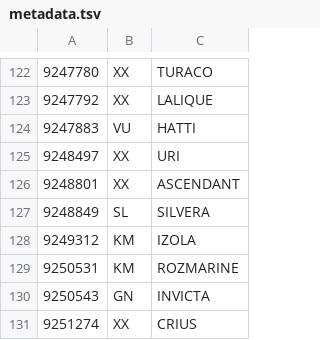
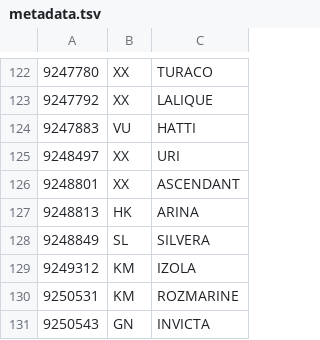
Before and after one commit to christianpanton/those.sketchy.boats, a TSV file: src/metadata.tsv, drawn as a sheet; only a part is shown, gaps mark what is left out; the shorter side is filled out with more unchanged rows.

Commit message:
adding ARINA

```diff
--- a/src/metadata.tsv
+++ b/src/metadata.tsv
@@ -126,2 +126,3 @@
 9248801	XX	ASCENDANT
+9248813	HK	ARINA
 9248849	SL	SILVERA
```
Also changed, not shown: 4 other files.
